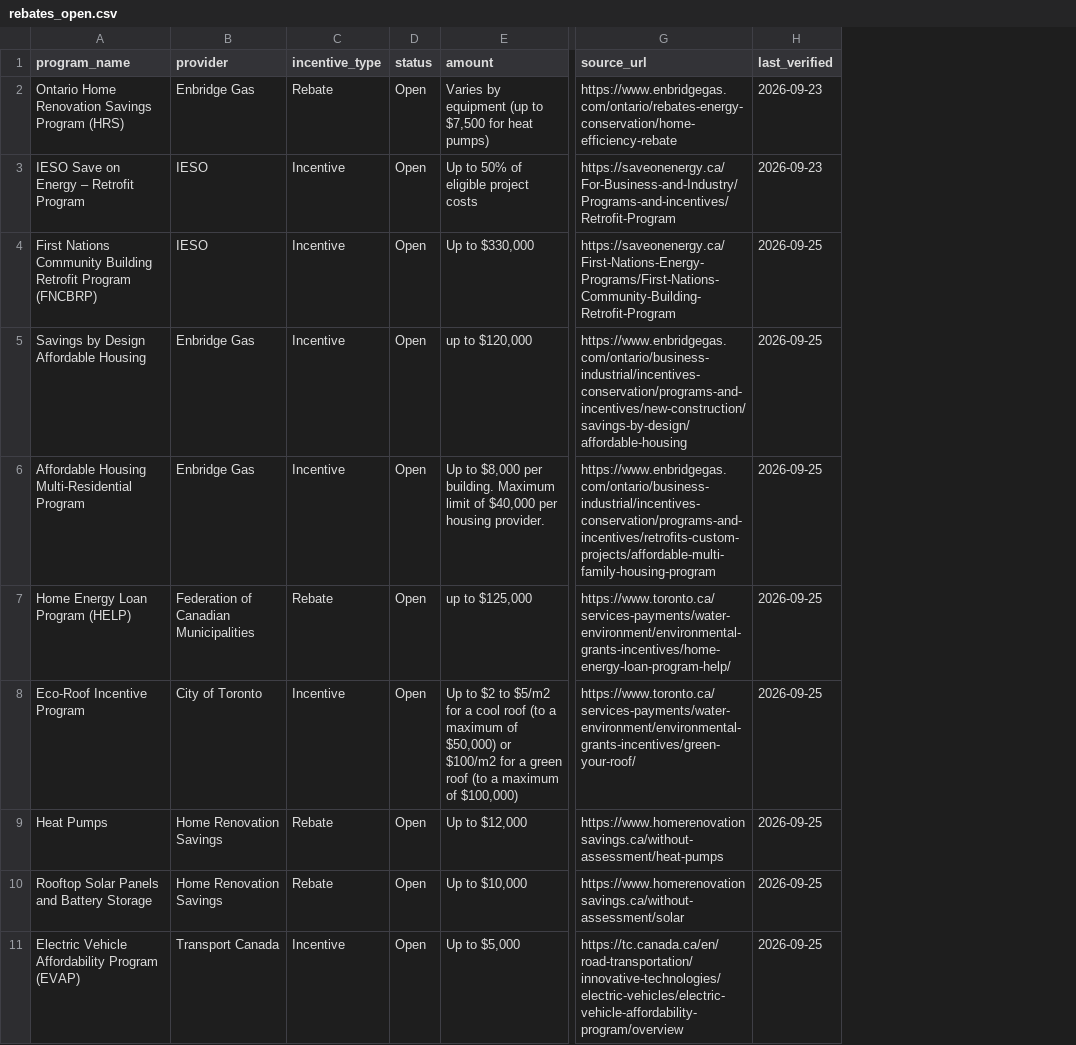
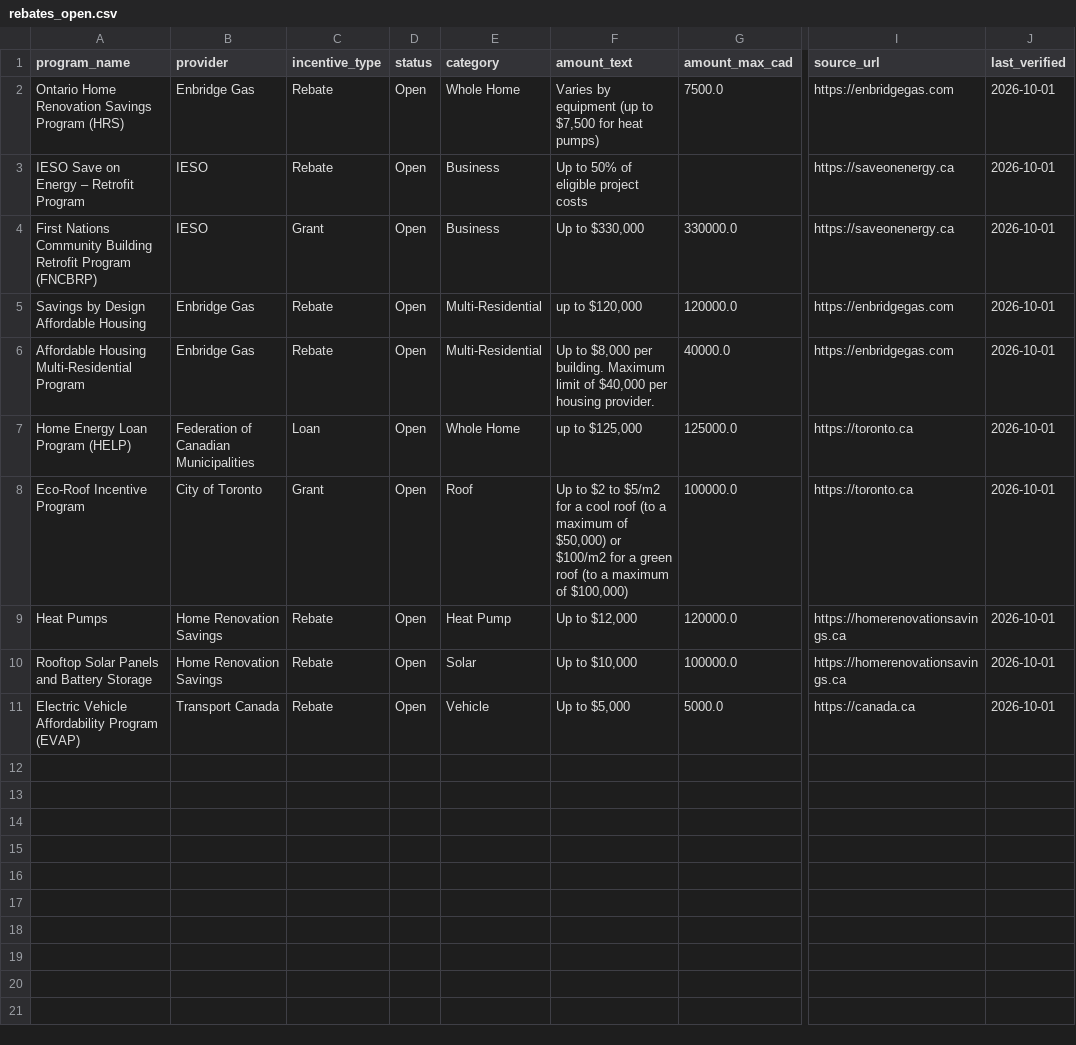
Before and after one commit to UnluckyCodeDev/ontario-rebates, a CSV file: rebates_open.csv, drawn as a sheet; only a part is shown, gaps mark what is left out; addresses are those after the commit; the diff names each change by its address in the sheet, - before the commit and + after, or states it on an @@ line.

Commit message:
Add category, split amount into amount_text + sortable amount_max_cad; overall huge cleanup

```diff
--- a/rebates_open.csv
+++ b/rebates_open.csv
+column E (category), rows 2-11: Whole Home | Business | Business | Multi-Residential | Multi-Residential | Whole Home | Roof | Heat Pump | Solar | Vehicle
+column G (amount_max_cad), rows 2-11: 7500.0 |  | 330000.0 | 120000.0 | 40000.0 | 125000.0 | 100000.0 | 120000.0 | 100000.0 | 5000.0
-F1: amount
+F1: amount_text
-I2 (source_url): https://www.enbridgegas.com/ontario/rebates-energy-conservation/home-efficiency-rebate
+I2 (source_url): https://enbridgegas.com
-J2:J3 (last_verified): 2026-09-23
+J2:J3 (last_verified): 2026-10-01
-C3 (incentive_type): Incentive
+C3 (incentive_type): Rebate
-I3 (source_url): https://saveonenergy.ca/For-Business-and-Industry/Programs-and-incentives/Retrofit-Program
+I3 (source_url): https://saveonenergy.ca
-C4 (incentive_type): Incentive
+C4 (incentive_type): Grant
-I4 (source_url): https://saveonenergy.ca/First-Nations-Energy-Programs/First-Nations-Community-Building-Retrofit-Program
+I4 (source_url): https://saveonenergy.ca
-J4:J11 (last_verified): 2026-09-25
+J4:J11 (last_verified): 2026-10-01
-C5:C6 (incentive_type): Incentive
+C5:C6 (incentive_type): Rebate
-I5 (source_url): https://www.enbridgegas.com/ontario/business-industrial/incentives-conservation/programs-and-incentives/new-construction/savings-by-design/affordable-housing
+I5 (source_url): https://enbridgegas.com
-I6 (source_url): https://www.enbridgegas.com/ontario/business-industrial/incentives-conservation/programs-and-incentives/retrofits-custom-projects/affordable-multi-family-housing-program
+I6 (source_url): https://enbridgegas.com
-C7 (incentive_type): Rebate
+C7 (incentive_type): Loan
-I7 (source_url): https://www.toronto.ca/services-payments/water-environment/environmental-grants-incentives/home-energy-loan-program-help/
+I7 (source_url): https://toronto.ca
-C8 (incentive_type): Incentive
+C8 (incentive_type): Grant
-I8 (source_url): https://www.toronto.ca/services-payments/water-environment/environmental-grants-incentives/green-your-roof/
+I8 (source_url): https://toronto.ca
-I9 (source_url): https://www.homerenovationsavings.ca/without-assessment/heat-pumps
+I9 (source_url): https://homerenovationsavings.ca
-I10 (source_url): https://www.homerenovationsavings.ca/without-assessment/solar
+I10 (source_url): https://homerenovationsavings.ca
-C11 (incentive_type): Incentive
+C11 (incentive_type): Rebate
-I11 (source_url): https://tc.canada.ca/en/road-transportation/innovative-technologies/electric-vehicles/electric-vehicle-affordability-program/overview
+I11 (source_url): https://canada.ca
```
Also changed, not shown: rebates.csv, 2 other files.
